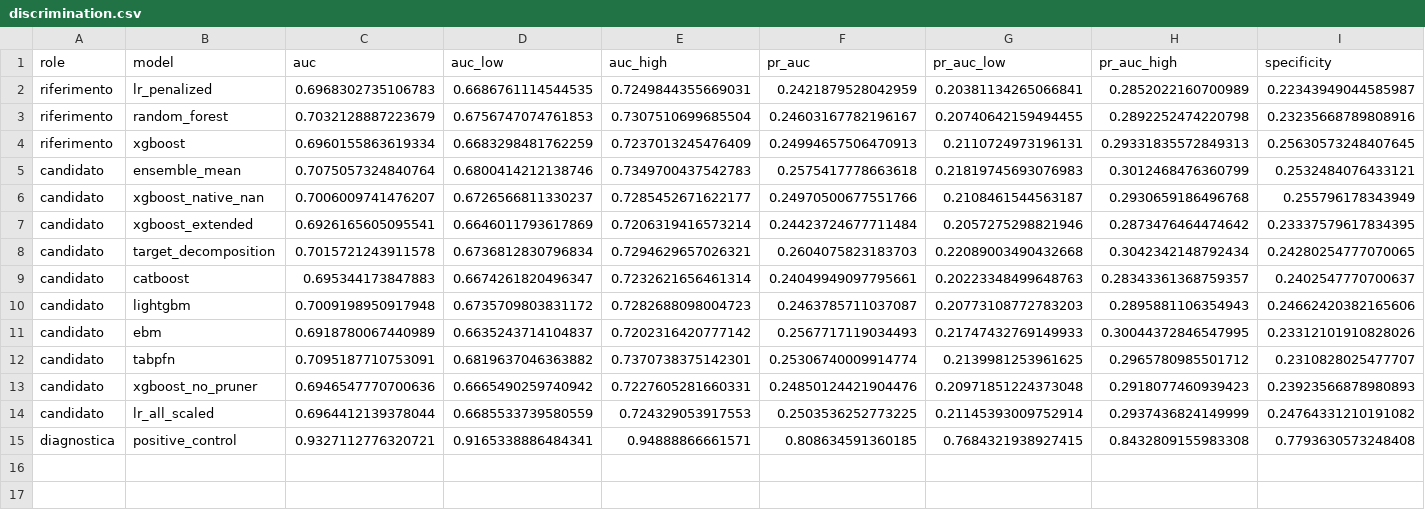
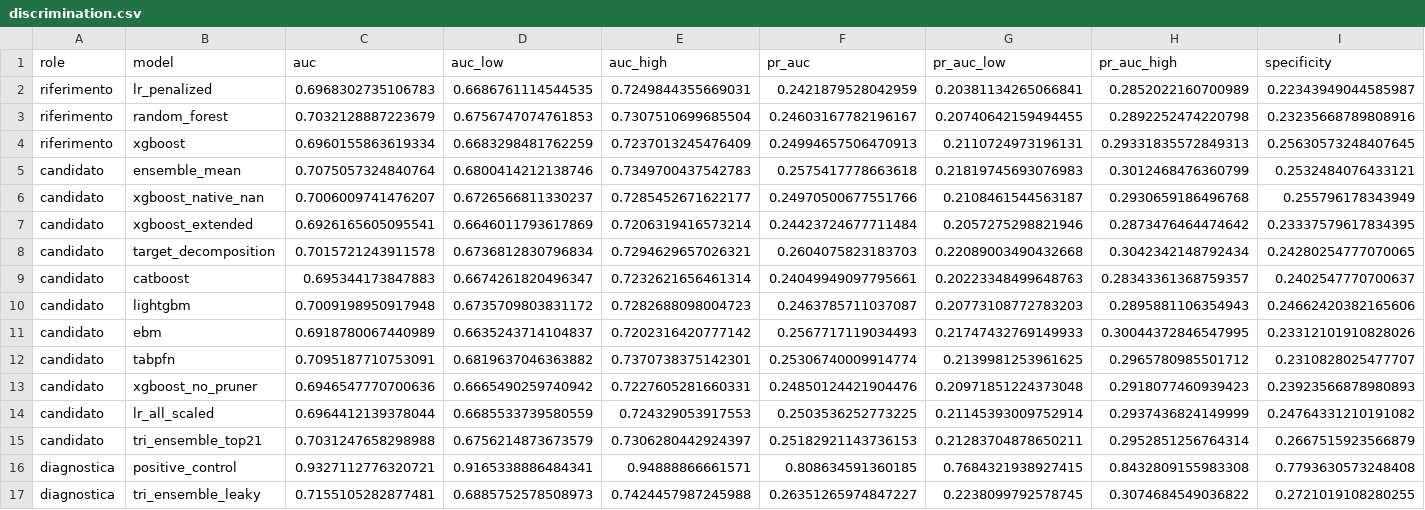
Before and after one commit to KekkoCoppola/K-Risk, a CSV file: analytics/phase_d/discrimination.csv, drawn as a sheet; only a part is shown; rows hold the shown columns only; the diff names each change by its address in the sheet, - before the commit and + after, or states it on an @@ line.

Commit message:
chore: risultati del tri-ensemble
Previsioni per fold, discrimination.csv, comparison.csv, folds_auc.csv e
figura 01 aggiornati: la famiglia di Holm passa da 10 a 11 candidati.

```diff
--- a/analytics/phase_d/discrimination.csv
+++ b/analytics/phase_d/discrimination.csv
+row 15: candidato | tri_ensemble_top21 | 0.7031247658298988 | 0.6756214873673579 | 0.7306280442924397 | 0.25182921143736153 | 0.21283704878650211 | 0.2952851256764314 | 0.2667515923566879
+row 17: diagnostica | tri_ensemble_leaky | 0.7155105282877481 | 0.6885752578508973 | 0.7424457987245988 | 0.26351265974847227 | 0.2238099792578745 | 0.3074684549036822 | 0.2721019108280255
```
Also changed, not shown: analytics/phase_d/comparison.csv, analytics/phase_d/folds_auc.csv, 11 other files.
